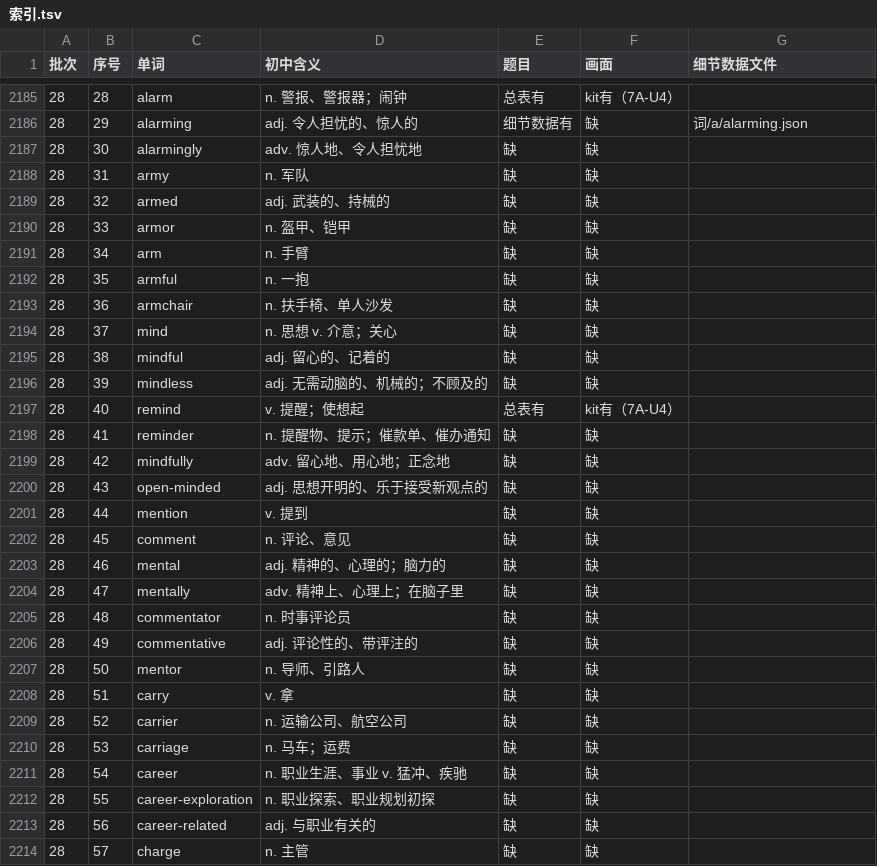
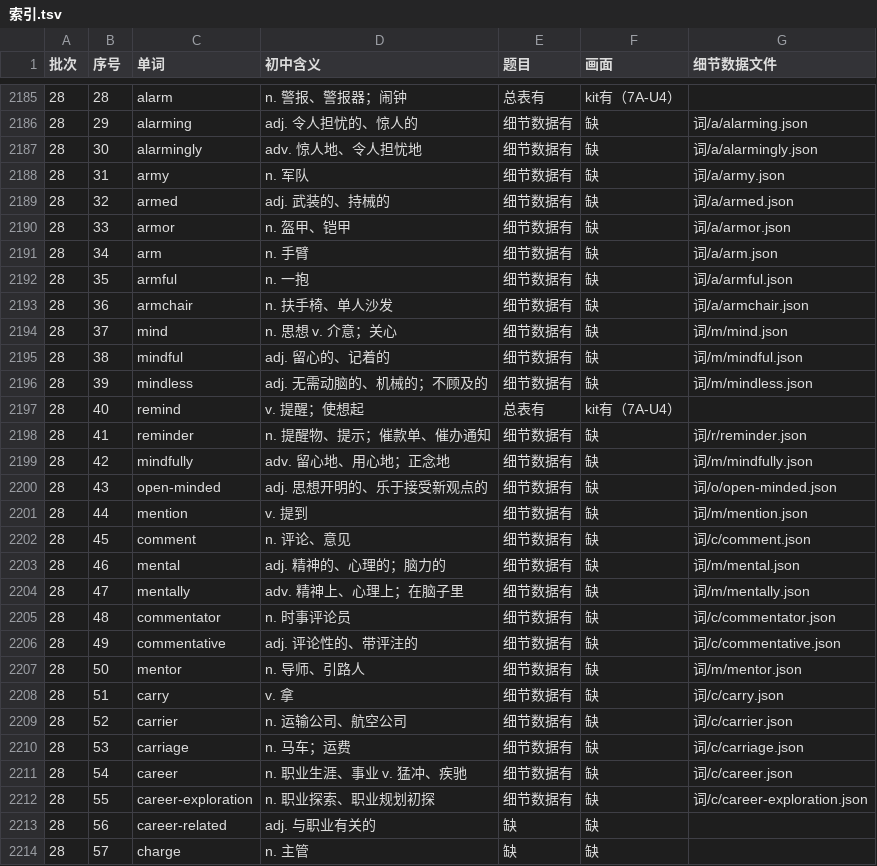
Before and after one commit to Jacklee15333/ciyuanchaifeng, a TSV file: 总表视频细节数据/索引.tsv, drawn as a sheet; only a part is shown, gaps mark what is left out.

Commit message:
总表视频细节数据：题目 25 个词（alarmingly … career-exploration）；累计 2200 个词

```diff
--- a/总表视频细节数据/索引.tsv
+++ b/总表视频细节数据/索引.tsv
@@ -2186,28 +2186,28 @@
 28	29	alarming	adj. 令人担忧的、惊人的	细节数据有	缺	词/a/alarming.json
-28	30	alarmingly	adv. 惊人地、令人担忧地	缺	缺	
-28	31	army	n. 军队	缺	缺	
-28	32	armed	adj. 武装的、持械的	缺	缺	
-28	33	armor	n. 盔甲、铠甲	缺	缺	
-28	34	arm	n. 手臂	缺	缺	
-28	35	armful	n. 一抱	缺	缺	
-28	36	armchair	n. 扶手椅、单人沙发	缺	缺	
-28	37	mind	n. 思想 v. 介意；关心	缺	缺	
-28	38	mindful	adj. 留心的、记着的	缺	缺	
-28	39	mindless	adj. 无需动脑的、机械的；不顾及的	缺	缺	
+28	30	alarmingly	adv. 惊人地、令人担忧地	细节数据有	缺	词/a/alarmingly.json
+28	31	army	n. 军队	细节数据有	缺	词/a/army.json
+28	32	armed	adj. 武装的、持械的	细节数据有	缺	词/a/armed.json
+28	33	armor	n. 盔甲、铠甲	细节数据有	缺	词/a/armor.json
+28	34	arm	n. 手臂	细节数据有	缺	词/a/arm.json
+28	35	armful	n. 一抱	细节数据有	缺	词/a/armful.json
+28	36	armchair	n. 扶手椅、单人沙发	细节数据有	缺	词/a/armchair.json
+28	37	mind	n. 思想 v. 介意；关心	细节数据有	缺	词/m/mind.json
+28	38	mindful	adj. 留心的、记着的	细节数据有	缺	词/m/mindful.json
+28	39	mindless	adj. 无需动脑的、机械的；不顾及的	细节数据有	缺	词/m/mindless.json
 28	40	remind	v. 提醒；使想起	总表有	kit有（7A-U4）	
-28	41	reminder	n. 提醒物、提示；催款单、催办通知	缺	缺	
-28	42	mindfully	adv. 留心地、用心地；正念地	缺	缺	
-28	43	open-minded	adj. 思想开明的、乐于接受新观点的	缺	缺	
-28	44	mention	v. 提到	缺	缺	
-28	45	comment	n. 评论、意见	缺	缺	
-28	46	mental	adj. 精神的、心理的；脑力的	缺	缺	
-28	47	mentally	adv. 精神上、心理上；在脑子里	缺	缺	
-28	48	commentator	n. 时事评论员	缺	缺	
-28	49	commentative	adj. 评论性的、带评注的	缺	缺	
-28	50	mentor	n. 导师、引路人	缺	缺	
-28	51	carry	v. 拿	缺	缺	
-28	52	carrier	n. 运输公司、航空公司	缺	缺	
-28	53	carriage	n. 马车；运费	缺	缺	
-28	54	career	n. 职业生涯、事业 v. 猛冲、疾驰	缺	缺	
-28	55	career-exploration	n. 职业探索、职业规划初探	缺	缺	
+28	41	reminder	n. 提醒物、提示；催款单、催办通知	细节数据有	缺	词/r/reminder.json
+28	42	mindfully	adv. 留心地、用心地；正念地	细节数据有	缺	词/m/mindfully.json
+28	43	open-minded	adj. 思想开明的、乐于接受新观点的	细节数据有	缺	词/o/open-minded.json
+28	44	mention	v. 提到	细节数据有	缺	词/m/mention.json
+28	45	comment	n. 评论、意见	细节数据有	缺	词/c/comment.json
+28	46	mental	adj. 精神的、心理的；脑力的	细节数据有	缺	词/m/mental.json
+28	47	mentally	adv. 精神上、心理上；在脑子里	细节数据有	缺	词/m/mentally.json
+28	48	commentator	n. 时事评论员	细节数据有	缺	词/c/commentator.json
+28	49	commentative	adj. 评论性的、带评注的	细节数据有	缺	词/c/commentative.json
+28	50	mentor	n. 导师、引路人	细节数据有	缺	词/m/mentor.json
+28	51	carry	v. 拿	细节数据有	缺	词/c/carry.json
+28	52	carrier	n. 运输公司、航空公司	细节数据有	缺	词/c/carrier.json
+28	53	carriage	n. 马车；运费	细节数据有	缺	词/c/carriage.json
+28	54	career	n. 职业生涯、事业 v. 猛冲、疾驰	细节数据有	缺	词/c/career.json
+28	55	career-exploration	n. 职业探索、职业规划初探	细节数据有	缺	词/c/career-exploration.json
 28	56	career-related	adj. 与职业有关的	缺	缺	
```
Also changed, not shown: 26 other files.
